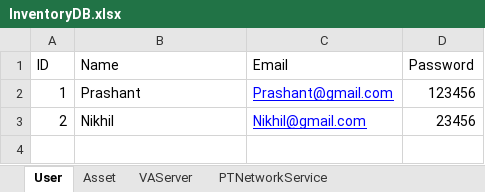
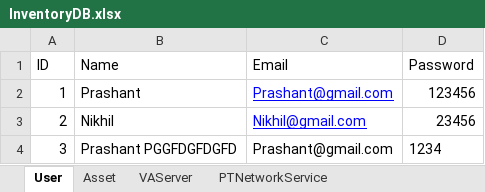
Before and after one commit to Prashant6388/Nikhil.Info.API, an Excel workbook: InventoryManagement.Console.API/bin/Debug/DB/InventoryDB.xlsx, sheet User, drawn as a sheet; values as stored, in another font and other column widths than the file's, no borders; table styles not drawn; the diff names each change by its address in the sheet, - before the commit and + after, or states it on an @@ line.

```diff
--- a/InventoryManagement.Console.API/bin/Debug/DB/InventoryDB.xlsx (sheet User)
+++ b/InventoryManagement.Console.API/bin/Debug/DB/InventoryDB.xlsx (sheet User)
+row 4: 3 | Prashant PGGFDGFDGFD | Prashant@gmail.com | 1234
```
Also changed, not shown: 12 other files.
